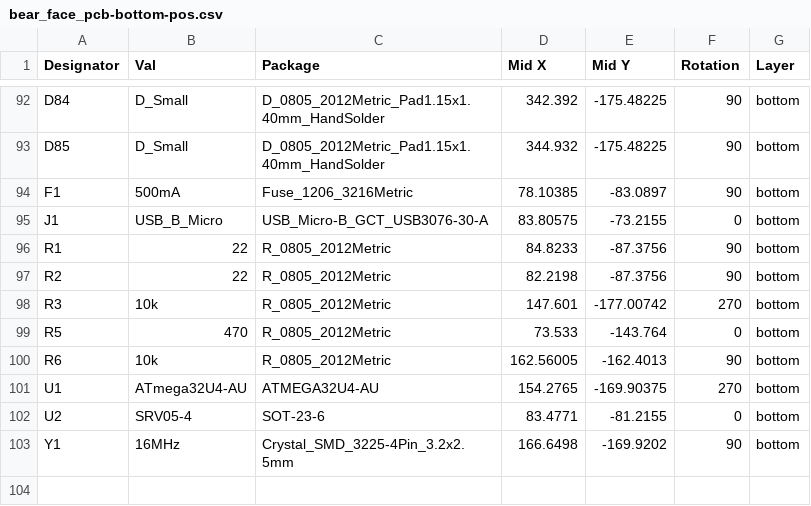
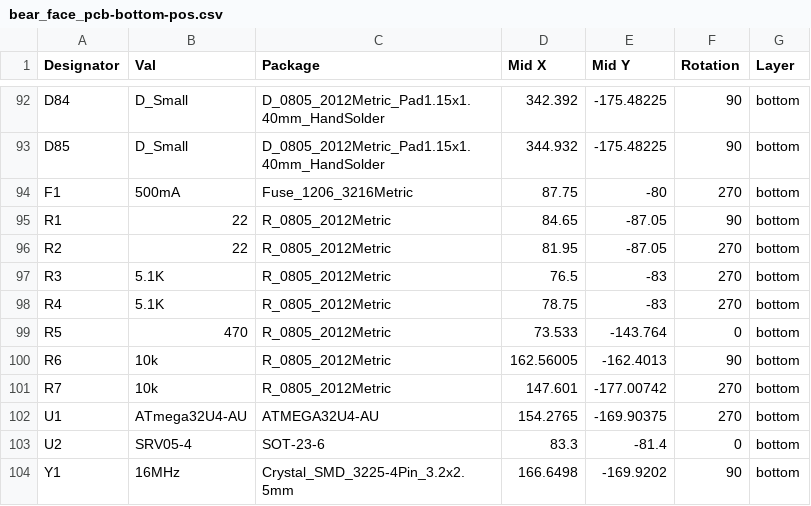
Before and after one commit to will-hedges/bear-face-pcb, a CSV file: bear_face_pcb-bottom-pos.csv, drawn as a sheet; only a part is shown, gaps mark what is left out.

```diff
--- a/bear_face_pcb-bottom-pos.csv
+++ b/bear_face_pcb-bottom-pos.csv
@@ -93,11 +93,12 @@ D84,D_Small,D_0805_2012Metric_Pad1.15x1.40mm_HandSolder,342.392,-175.48225,90,bo
 D85,D_Small,D_0805_2012Metric_Pad1.15x1.40mm_HandSolder,344.932,-175.48225,90,bottom
-F1,500mA,Fuse_1206_3216Metric,78.10385,-83.0897,90,bottom
-J1,USB_B_Micro,USB_Micro-B_GCT_USB3076-30-A,83.80575,-73.2155,0,bottom
-R1,22,R_0805_2012Metric,84.8233,-87.3756,90,bottom
-R2,22,R_0805_2012Metric,82.2198,-87.3756,90,bottom
-R3,10k,R_0805_2012Metric,147.601,-177.00742,270,bottom
+F1,500mA,Fuse_1206_3216Metric,87.75,-80,270,bottom
+R1,22,R_0805_2012Metric,84.65,-87.05,90,bottom
+R2,22,R_0805_2012Metric,81.95,-87.05,270,bottom
+R3,5.1K,R_0805_2012Metric,76.5,-83,270,bottom
+R4,5.1K,R_0805_2012Metric,78.75,-83,270,bottom
 R5,470,R_0805_2012Metric,73.533,-143.764,0,bottom
 R6,10k,R_0805_2012Metric,162.56005,-162.4013,90,bottom
+R7,10k,R_0805_2012Metric,147.601,-177.00742,270,bottom
 U1,ATmega32U4-AU,ATMEGA32U4-AU,154.2765,-169.90375,270,bottom
-U2,SRV05-4,SOT-23-6,83.4771,-81.2155,0,bottom
+U2,SRV05-4,SOT-23-6,83.3,-81.4,0,bottom
 Y1,16MHz,Crystal_SMD_3225-4Pin_3.2x2.5mm,166.6498,-169.9202,90,bottom
```
Also changed, not shown: bear_face_pcb_BOM.csv, 17 other files.
